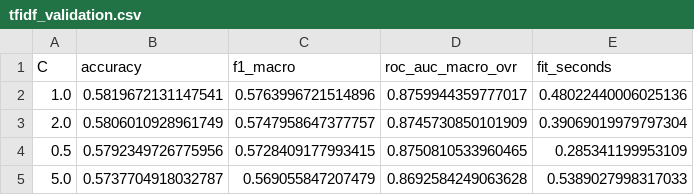
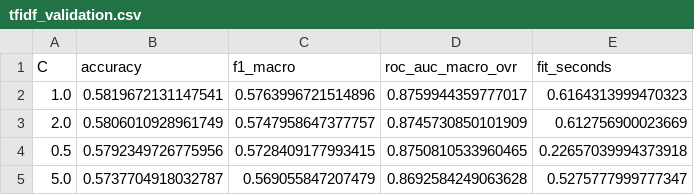
Before and after one commit to Kuzina-Varya/MWwithD, a CSV file: reports/lab4/tfidf_validation.csv, drawn as a sheet.

```diff
--- a/reports/lab4/tfidf_validation.csv
+++ b/reports/lab4/tfidf_validation.csv
@@ -1,5 +1,5 @@
 C,accuracy,f1_macro,roc_auc_macro_ovr,fit_seconds
-1.0,0.5819672131147541,0.5763996721514896,0.8759944359777017,0.48022440006025136
-2.0,0.5806010928961749,0.5747958647377757,0.8745730850101909,0.39069019979797304
-0.5,0.5792349726775956,0.5728409177993415,0.8750810533960465,0.285341199953109
-5.0,0.5737704918032787,0.569055847207479,0.8692584249063628,0.5389027998317033
+1.0,0.5819672131147541,0.5763996721514896,0.8759944359777017,0.6164313999470323
+2.0,0.5806010928961749,0.5747958647377757,0.8745730850101909,0.612756900023669
+0.5,0.5792349726775956,0.5728409177993415,0.8750810533960465,0.22657039994373918
+5.0,0.5737704918032787,0.569055847207479,0.8692584249063628,0.5275777999777347
```
Also changed, not shown: reports/lab4/method_comparison.csv, reports/lab4/sentence_embeddings_validation.csv, 5 other files.
